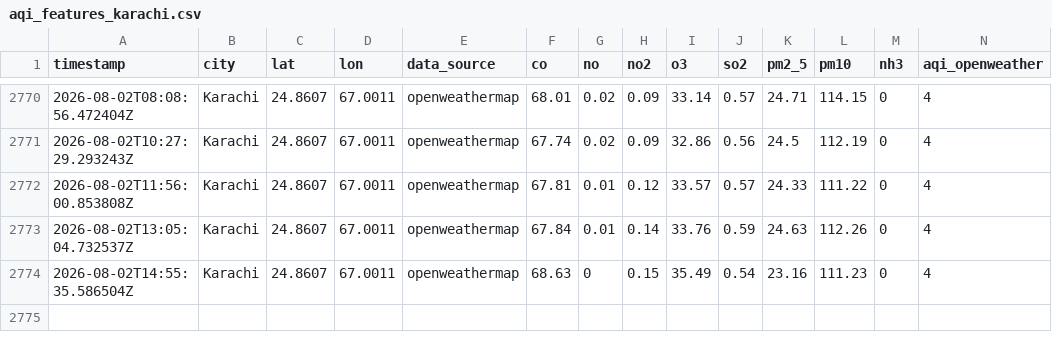
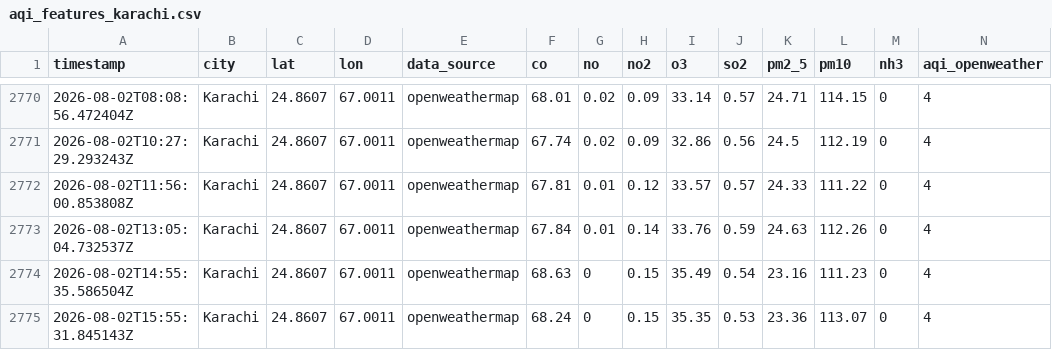
Before and after one commit to KaleemMalik289/aqi_predictor, a CSV file: data/aqi_features_karachi.csv, drawn as a sheet; only a part is shown, gaps mark what is left out; rows hold the shown columns only; the diff names each change by its address in the sheet, - before the commit and + after, or states it on an @@ line.

```diff
--- a/data/aqi_features_karachi.csv
+++ b/data/aqi_features_karachi.csv
+row 2775: 2026-08-02T15:55:31.845143Z | Karachi | 24.8607 | 67.0011 | openweathermap | 68.24 | 0 | 0.15 | 35.35 | 0.53 | 23.36 | 113.07 | 0 | 4
```
